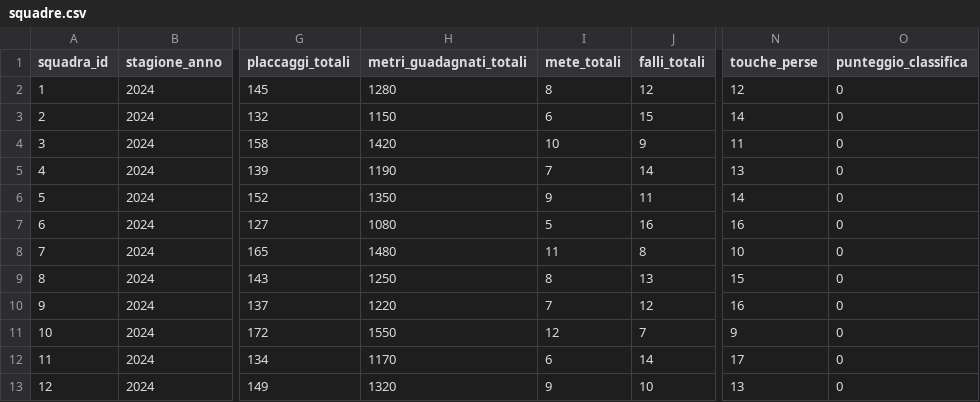
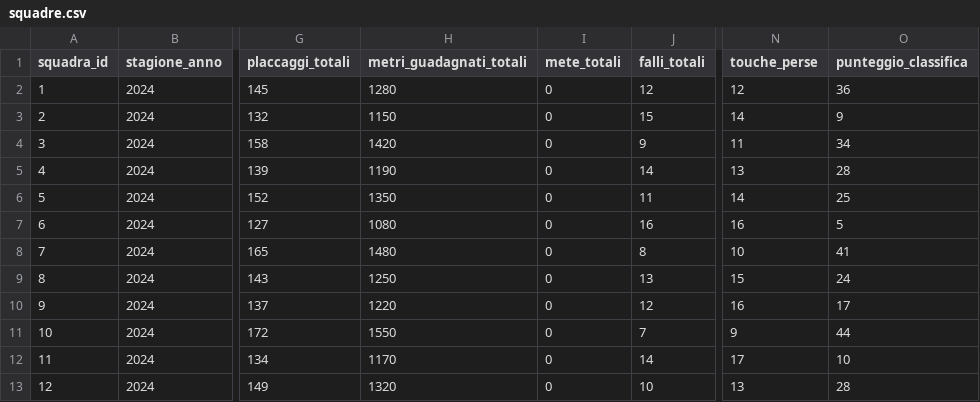
Before and after one commit to tommso00/PrAva-RugbyTrento, a CSV file: Code/database/squadre.csv, drawn as a sheet; only a part is shown, gaps mark what is left out; the diff names each change by its address in the sheet, - before the commit and + after, or states it on an @@ line.

```diff
--- a/Code/database/squadre.csv
+++ b/Code/database/squadre.csv
-I2 (mete_totali): 8
+I2 (mete_totali): 0
-O2 (punteggio_classifica): 0
+O2 (punteggio_classifica): 36
-I3 (mete_totali): 6
+I3 (mete_totali): 0
-O3 (punteggio_classifica): 0
+O3 (punteggio_classifica): 9
-I4 (mete_totali): 10
+I4 (mete_totali): 0
-O4 (punteggio_classifica): 0
+O4 (punteggio_classifica): 34
-I5 (mete_totali): 7
+I5 (mete_totali): 0
-O5 (punteggio_classifica): 0
+O5 (punteggio_classifica): 28
-I6 (mete_totali): 9
+I6 (mete_totali): 0
-O6 (punteggio_classifica): 0
+O6 (punteggio_classifica): 25
-I7 (mete_totali): 5
+I7 (mete_totali): 0
-O7 (punteggio_classifica): 0
+O7 (punteggio_classifica): 5
-I8 (mete_totali): 11
+I8 (mete_totali): 0
-O8 (punteggio_classifica): 0
+O8 (punteggio_classifica): 41
-I9 (mete_totali): 8
+I9 (mete_totali): 0
-O9 (punteggio_classifica): 0
+O9 (punteggio_classifica): 24
-I10 (mete_totali): 7
+I10 (mete_totali): 0
-O10 (punteggio_classifica): 0
+O10 (punteggio_classifica): 17
-I11 (mete_totali): 12
+I11 (mete_totali): 0
-O11 (punteggio_classifica): 0
+O11 (punteggio_classifica): 44
-I12 (mete_totali): 6
+I12 (mete_totali): 0
-O12 (punteggio_classifica): 0
+O12 (punteggio_classifica): 10
-I13 (mete_totali): 9
+I13 (mete_totali): 0
-O13 (punteggio_classifica): 0
+O13 (punteggio_classifica): 28
```
Also changed, not shown: 6 other files.
